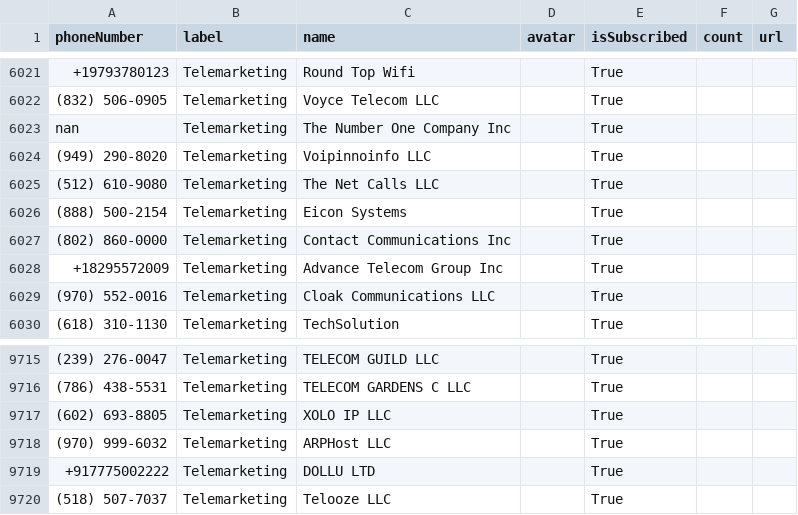
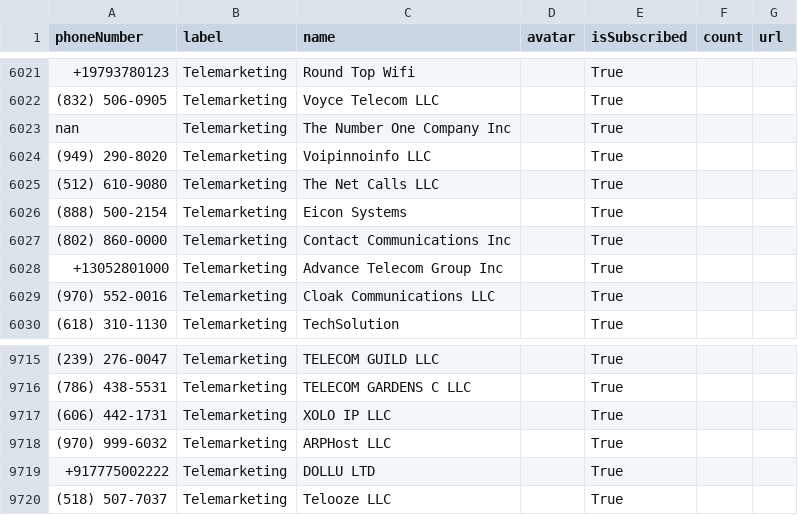
Before and after one commit to haygcao/vccard, a CSV file: US/processed_data.csv, drawn as a sheet; only a part is shown, gaps mark what is left out; the diff names each change by its address in the sheet, - before the commit and + after, or states it on an @@ line.

```diff
--- a/US/processed_data.csv
+++ b/US/processed_data.csv
-A6028 (phoneNumber): +18295572009
+A6028 (phoneNumber): +13052801000
-A9717 (phoneNumber): (602) 693-8805
+A9717 (phoneNumber): (606) 442-1731
```
Also changed, not shown: US/processed_v2.csv.
